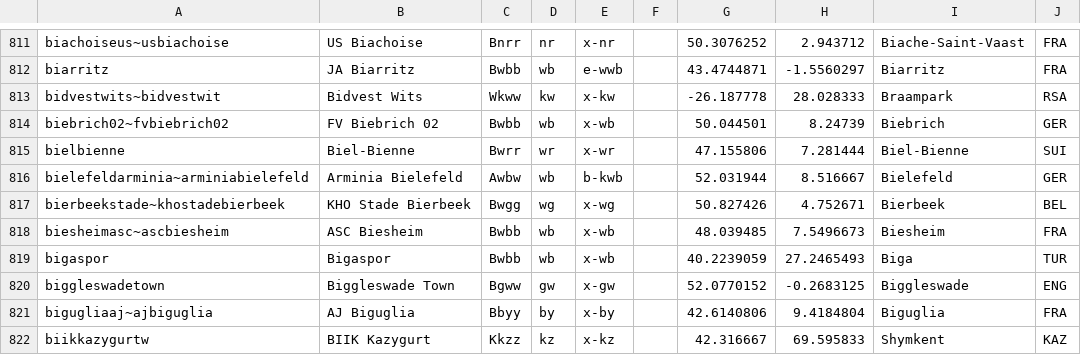
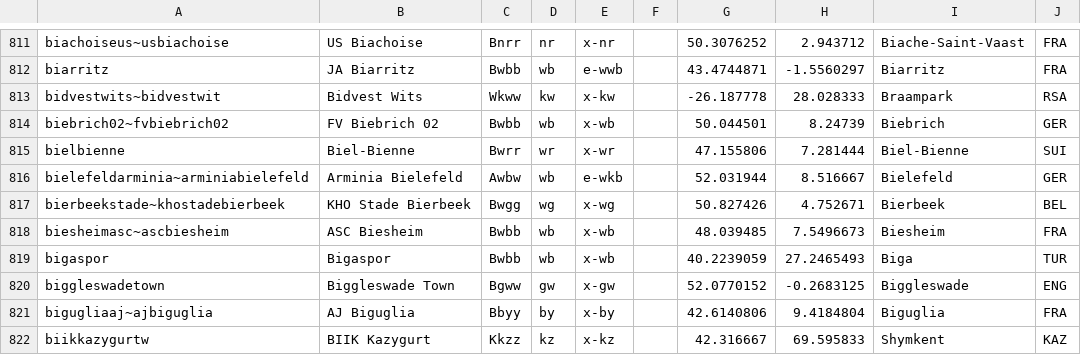
Before and after one commit to tshamilton/fitba, a CSV file: config/teams.csv, drawn as a sheet; only a part is shown, gaps mark what is left out.

```diff
--- a/config/teams.csv
+++ b/config/teams.csv
@@ -815,3 +815,3 @@ biebrich02~fvbiebrich02,FV Biebrich 02,Bwbb,wb,x-wb,,50.044501,8.24739,Biebrich,
 bielbienne,Biel-Bienne,Bwrr,wr,x-wr,,47.155806,7.281444,Biel-Bienne,SUI
-bielefeldarminia~arminiabielefeld,Arminia Bielefeld,Awbw,wb,b-kwb,,52.031944,8.516667,Bielefeld,GER
+bielefeldarminia~arminiabielefeld,Arminia Bielefeld,Awbw,wb,e-wkb,,52.031944,8.516667,Bielefeld,GER
 bierbeekstade~khostadebierbeek,KHO Stade Bierbeek,Bwgg,wg,x-wg,,50.827426,4.752671,Bierbeek,BEL
```
Also changed, not shown: config/comps.csv, 9 other files.
